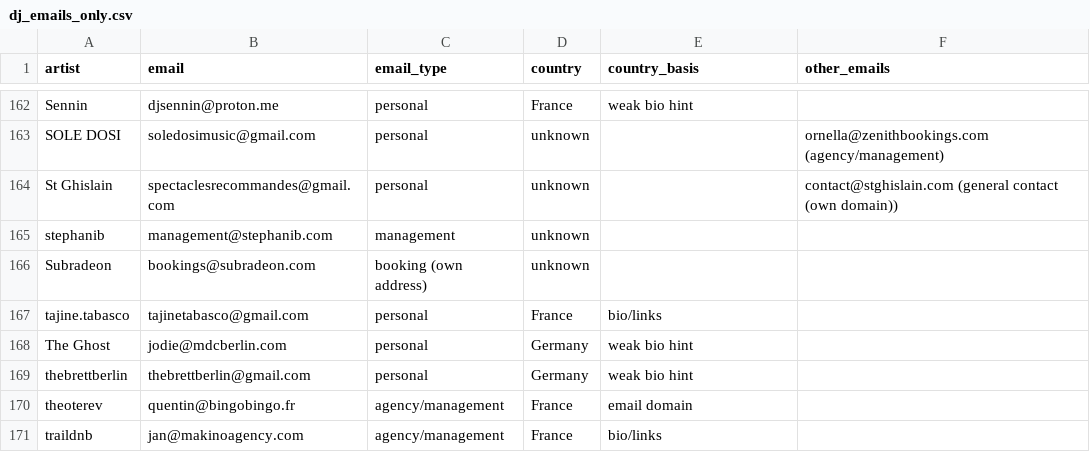
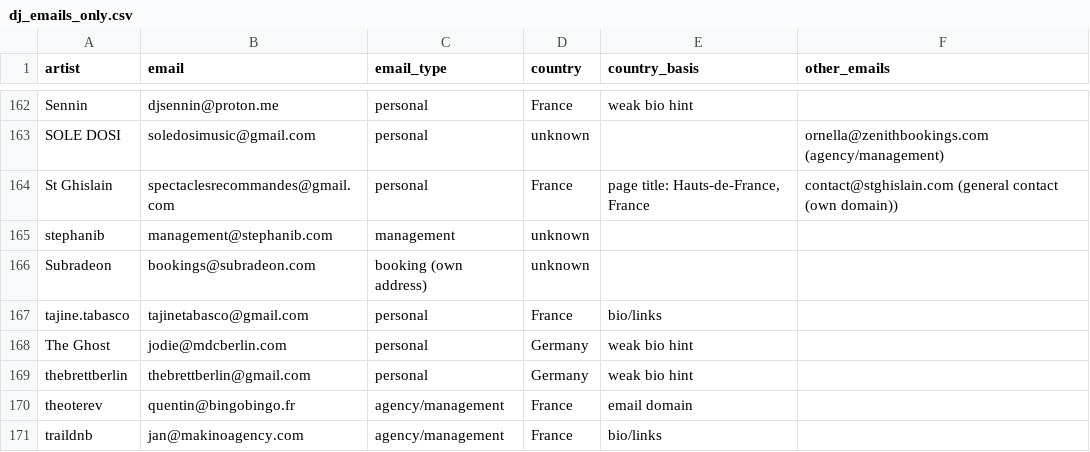
Before and after one commit to Kushams/Linktree, a CSV file: dj_emails_only.csv, drawn as a sheet; only a part is shown, gaps mark what is left out.

```diff
--- a/dj_emails_only.csv
+++ b/dj_emails_only.csv
@@ -163,3 +163,3 @@ Sennin,djsennin@proton.me,personal,France,weak bio hint,
 SOLE DOSI,soledosimusic@gmail.com,personal,unknown,,ornella@zenithbookings.com (agency/management)
-St Ghislain,spectaclesrecommandes@gmail.com,personal,unknown,,contact@stghislain.com (general contact (own domain))
+St Ghislain,spectaclesrecommandes@gmail.com,personal,France,"page title: Hauts-de-France, France",contact@stghislain.com (general contact (own domain))
 stephanib,management@stephanib.com,management,unknown,,
```
Also changed, not shown: dj_emails.csv, 1 other file.
